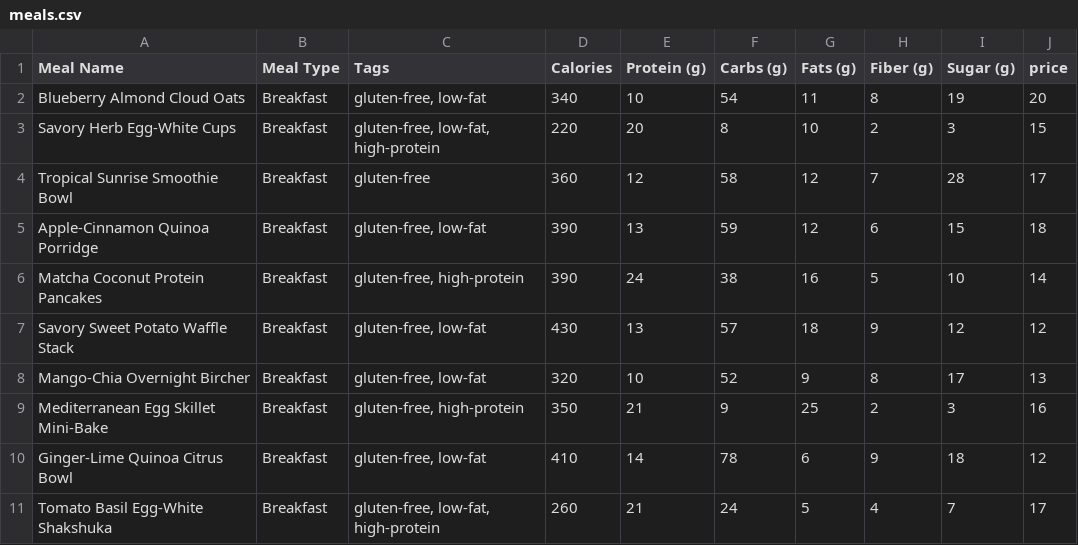
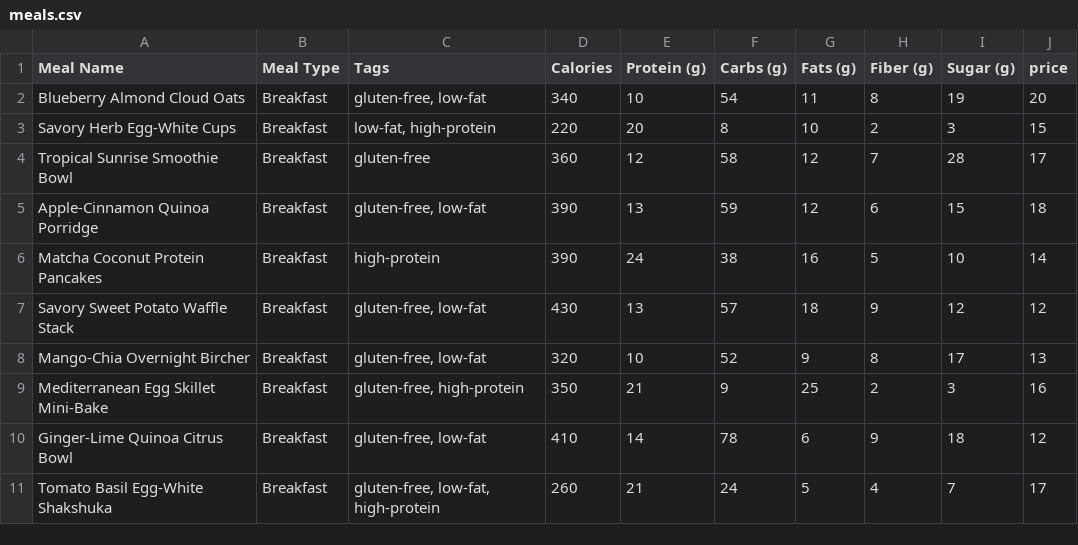
Before and after one commit to ChahdBhamza/projet-framework, a CSV file: meals.csv, drawn as a sheet; only a part is shown; the diff covers the shown part only.

```diff
--- a/meals.csv
+++ b/meals.csv
@@ -2,6 +2,6 @@ Meal Name,Meal Type,Tags,Calories,Protein (g),Carbs (g),Fats (g),Fiber (g),Sugar
 Blueberry Almond Cloud Oats,Breakfast,"gluten-free, low-fat",340,10,54,11,8,19,20
-Savory Herb Egg-White Cups,Breakfast,"gluten-free, low-fat, high-protein",220,20,8,10,2,3,15
+Savory Herb Egg-White Cups,Breakfast,"low-fat, high-protein",220,20,8,10,2,3,15
 Tropical Sunrise Smoothie Bowl,Breakfast,gluten-free,360,12,58,12,7,28,17
 Apple-Cinnamon Quinoa Porridge,Breakfast,"gluten-free, low-fat",390,13,59,12,6,15,18
-Matcha Coconut Protein Pancakes,Breakfast,"gluten-free, high-protein",390,24,38,16,5,10,14
+Matcha Coconut Protein Pancakes,Breakfast,"high-protein",390,24,38,16,5,10,14
 Savory Sweet Potato Waffle Stack,Breakfast,"gluten-free, low-fat",430,13,57,18,9,12,12
```
Also changed, not shown: 14 edited cells elsewhere in this file, 6 other files.
